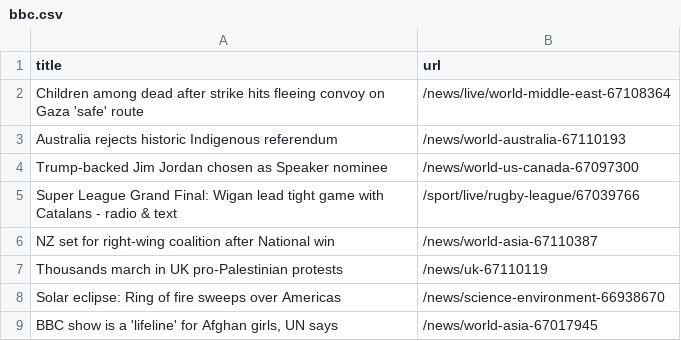
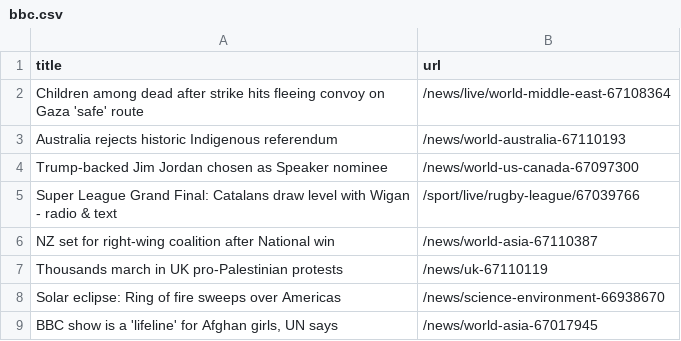
Before and after one commit to jsoma/automatic-scraper-bbc, a CSV file: bbc.csv, drawn as a sheet; only a part is shown.

```diff
--- a/bbc.csv
+++ b/bbc.csv
@@ -4,3 +4,3 @@ Australia rejects historic Indigenous referendum,/news/world-australia-67110193
 Trump-backed Jim Jordan chosen as Speaker nominee,/news/world-us-canada-67097300
-Super League Grand Final: Wigan lead tight game with Catalans - radio & text,/sport/live/rugby-league/67039766
+Super League Grand Final: Catalans draw level with Wigan - radio & text,/sport/live/rugby-league/67039766
 NZ set for right-wing coalition after National win,/news/world-asia-67110387
```
